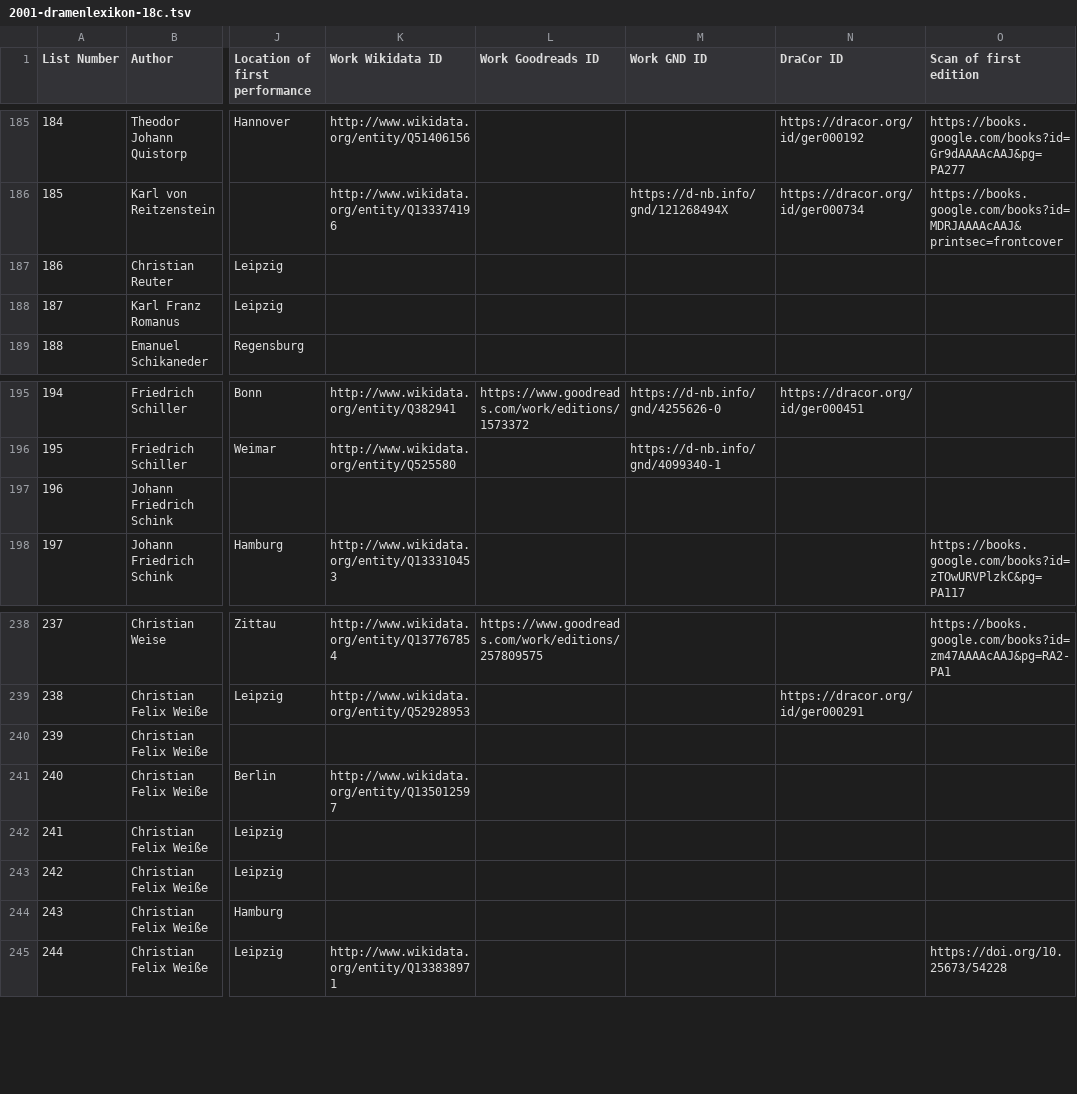
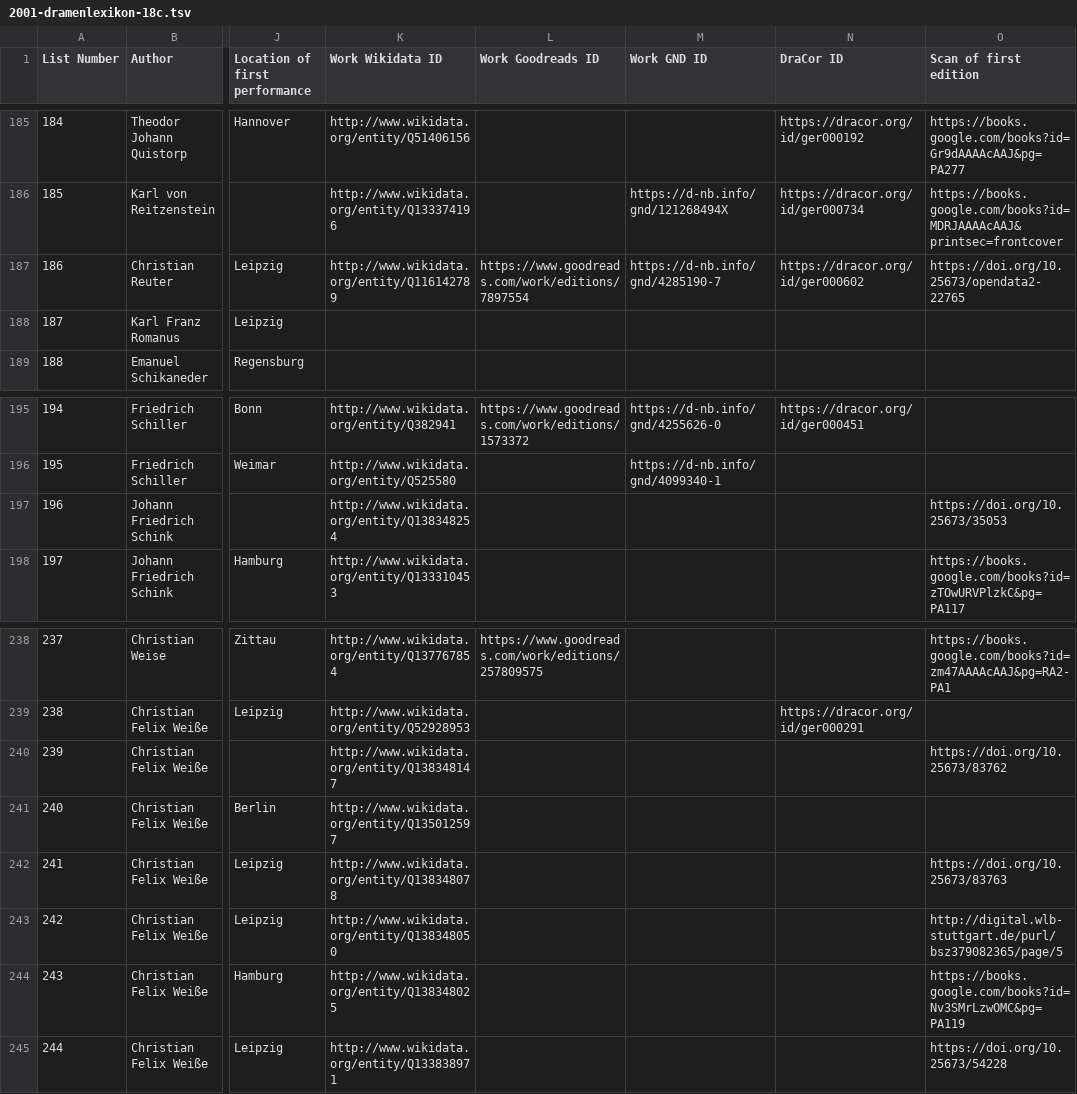
Before and after one commit to ashl-1/canon-shelf, a TSV file: lists/2001-dramenlexikon-18c/2001-dramenlexikon-18c.tsv, drawn as a sheet; only a part is shown, gaps mark what is left out; the diff names each change by its address in the sheet, - before the commit and + after, or states it on an @@ line.

Commit message:
add IDs

```diff
--- a/lists/2001-dramenlexikon-18c/2001-dramenlexikon-18c.tsv
+++ b/lists/2001-dramenlexikon-18c/2001-dramenlexikon-18c.tsv
-K187 (Work Wikidata ID): (empty)
+K187 (Work Wikidata ID): http://www.wikidata.org/entity/Q116142789
-L187 (Work Goodreads ID): (empty)
+L187 (Work Goodreads ID): https://www.goodreads.com/work/editions/7897554
-M187 (Work GND ID): (empty)
+M187 (Work GND ID): https://d-nb.info/gnd/4285190-7
-N187 (DraCor ID): (empty)
+N187 (DraCor ID): https://dracor.org/id/ger000602
-O187 (Scan of first edition): (empty)
+O187 (Scan of first edition): https://doi.org/10.25673/opendata2-22765
-K197 (Work Wikidata ID): (empty)
+K197 (Work Wikidata ID): http://www.wikidata.org/entity/Q138348254
-O197 (Scan of first edition): (empty)
+O197 (Scan of first edition): https://doi.org/10.25673/35053
-K240 (Work Wikidata ID): (empty)
+K240 (Work Wikidata ID): http://www.wikidata.org/entity/Q138348147
-O240 (Scan of first edition): (empty)
+O240 (Scan of first edition): https://doi.org/10.25673/83762
-K242 (Work Wikidata ID): (empty)
+K242 (Work Wikidata ID): http://www.wikidata.org/entity/Q138348078
-O242 (Scan of first edition): (empty)
+O242 (Scan of first edition): https://doi.org/10.25673/83763
-K243 (Work Wikidata ID): (empty)
+K243 (Work Wikidata ID): http://www.wikidata.org/entity/Q138348050
-O243 (Scan of first edition): (empty)
+O243 (Scan of first edition): http://digital.wlb-stuttgart.de/purl/bsz379082365/page/5
-K244 (Work Wikidata ID): (empty)
+K244 (Work Wikidata ID): http://www.wikidata.org/entity/Q138348025
-O244 (Scan of first edition): (empty)
+O244 (Scan of first edition): https://books.google.com/books?id=Nv3SMrLzwOMC&pg=PA119
```
